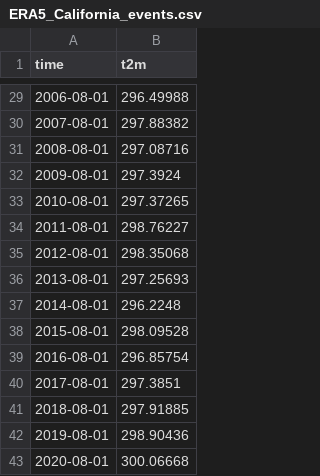
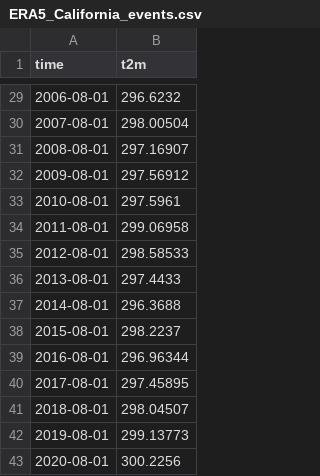
Before and after one commit to ECMWFCode4Earth/UNSEEN-open, a CSV file: Data/ERA5_California_events.csv, drawn as a sheet; only a part is shown, gaps mark what is left out; the diff covers the shown part only.

```diff
--- a/Data/ERA5_California_events.csv
+++ b/Data/ERA5_California_events.csv
@@ -29,15 +29,15 @@ time,t2m
-2006-08-01,296.49988
-2007-08-01,297.88382
-2008-08-01,297.08716
-2009-08-01,297.3924
-2010-08-01,297.37265
-2011-08-01,298.76227
-2012-08-01,298.35068
-2013-08-01,297.25693
-2014-08-01,296.2248
-2015-08-01,298.09528
-2016-08-01,296.85754
-2017-08-01,297.3851
-2018-08-01,297.91885
-2019-08-01,298.90436
-2020-08-01,300.06668
+2006-08-01,296.6232
+2007-08-01,298.00504
+2008-08-01,297.16907
+2009-08-01,297.56912
+2010-08-01,297.5961
+2011-08-01,299.06958
+2012-08-01,298.58533
+2013-08-01,297.4433
+2014-08-01,296.3688
+2015-08-01,298.2237
+2016-08-01,296.96344
+2017-08-01,297.45895
+2018-08-01,298.04507
+2019-08-01,299.13773
+2020-08-01,300.2256
```
Also changed, not shown: 27 edited cells elsewhere in this file, Data/SEAS5_California_events.csv, 2 other files.
